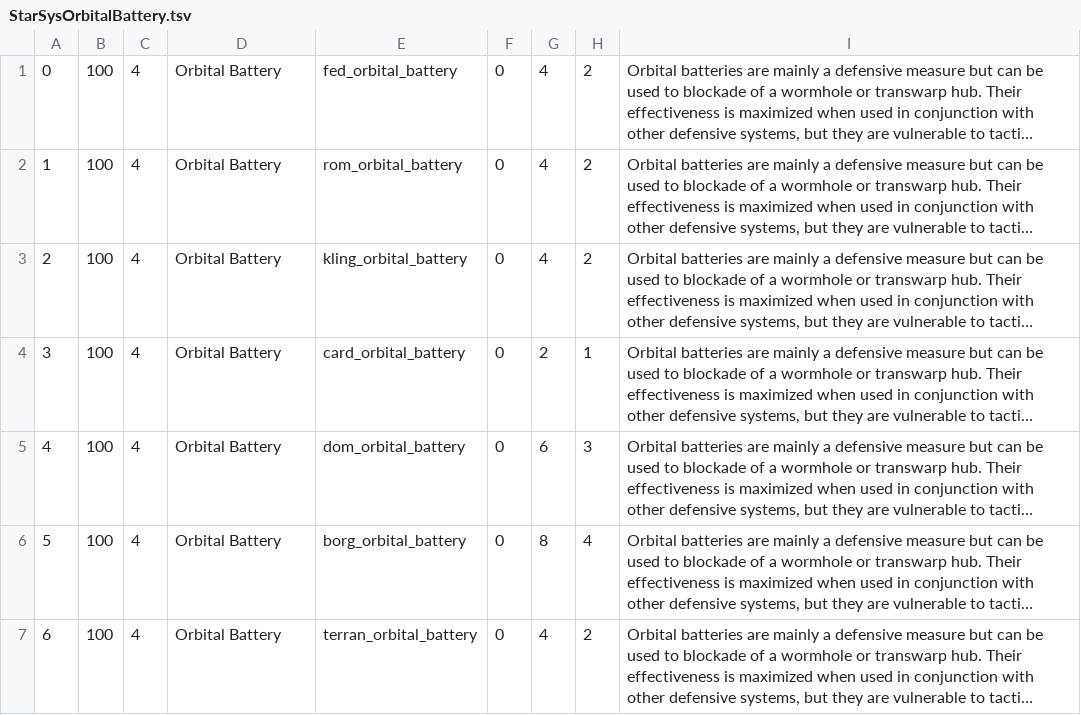
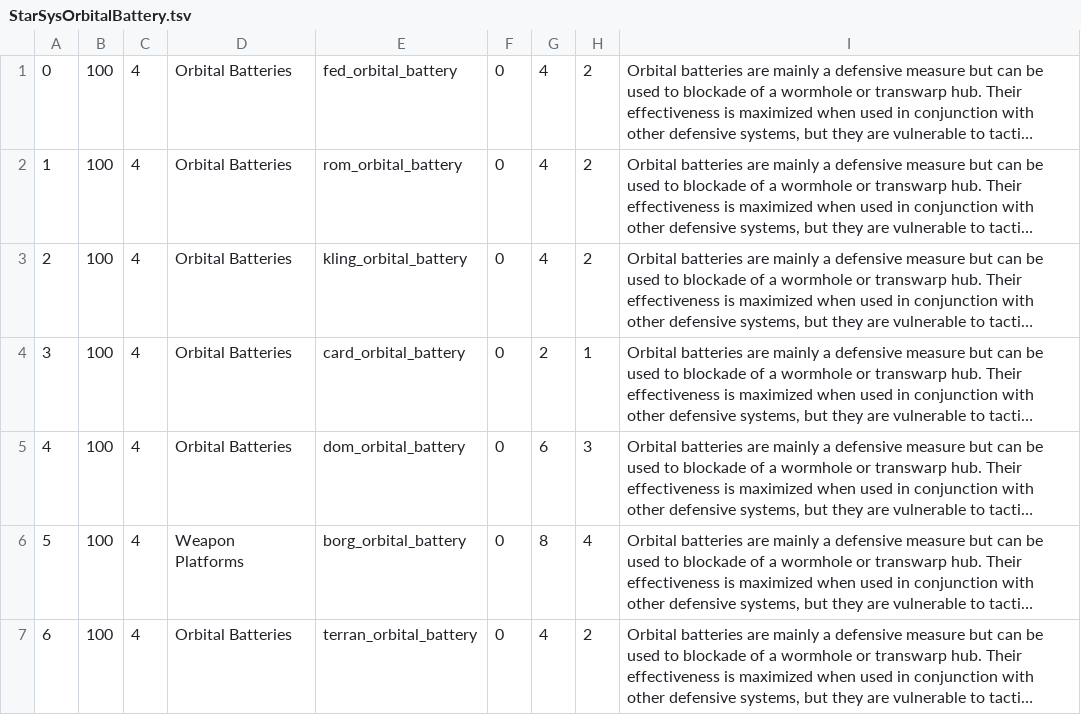
Before and after one commit to BotF2/Unity3D_BirthOfTheFederation, a TSV file: Assets/Resources/Data/StarSysOrbitalBattery.tsv, drawn as a sheet; long unchanged cells end in …; the diff names each change by its address in the sheet, - before the commit and + after, or states it on an @@ line.

```diff
--- a/Assets/Resources/Data/StarSysOrbitalBattery.tsv
+++ b/Assets/Resources/Data/StarSysOrbitalBattery.tsv
-D1:D5: Orbital Battery
+D1:D5: Orbital Batteries
-D6: Orbital Battery
+D6: Weapon Platforms
-D7: Orbital Battery
+D7: Orbital Batteries
```
Also changed, not shown: Assets/Resources/Data/StarSysFactory.tsv, Assets/Resources/Data/StarSysPowerPlant.tsv, 48 other files.
